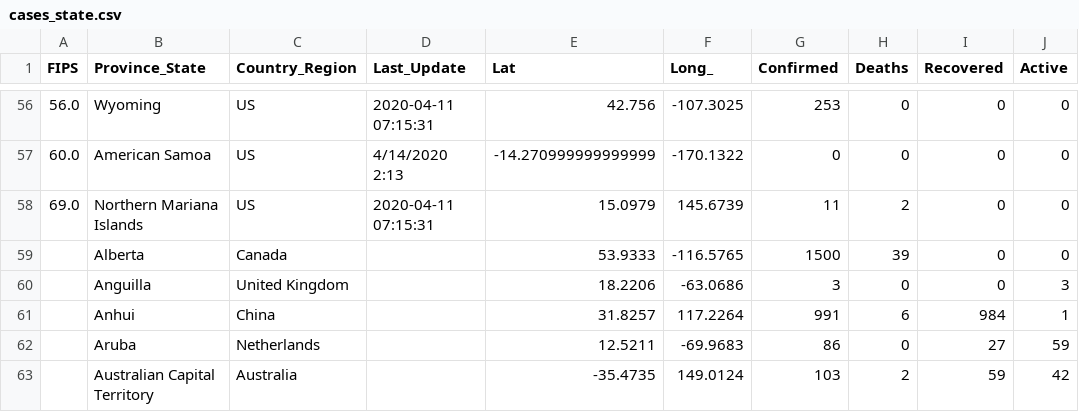
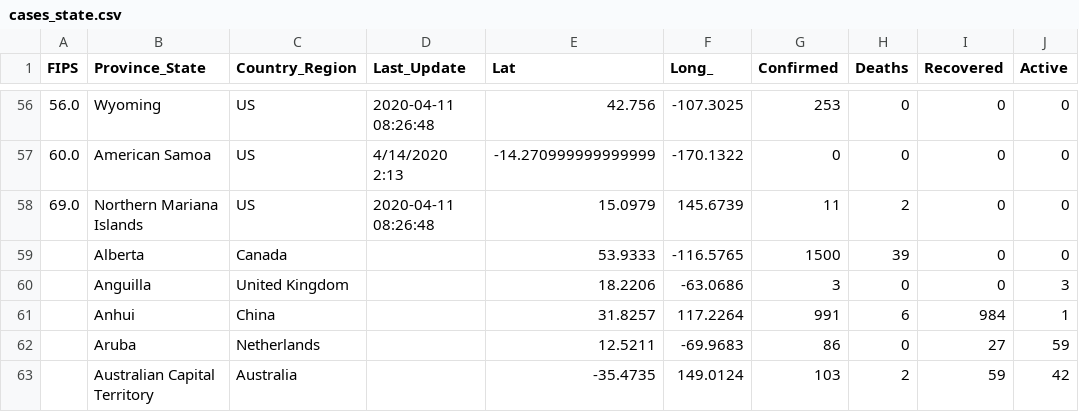
Before and after one commit to pablisco/virustrend, a CSV file: cache/cases_state.csv, drawn as a sheet; only a part is shown, gaps mark what is left out; the diff covers the shown part only.

```diff
--- a/cache/cases_state.csv
+++ b/cache/cases_state.csv
@@ -56,4 +56,4 @@ FIPS,Province_State,Country_Region,Last_Update,Lat,Long_,Confirmed,Deaths,Recove
-56.0,Wyoming,US,2020-04-11 07:15:31,42.756,-107.3025,253,0,0,0
+56.0,Wyoming,US,2020-04-11 08:26:48,42.756,-107.3025,253,0,0,0
 60.0,American Samoa,US,4/14/2020 2:13,-14.270999999999999,-170.1322,0,0,0,0
-69.0,Northern Mariana Islands,US,2020-04-11 07:15:31,15.0979,145.6739,11,2,0,0
+69.0,Northern Mariana Islands,US,2020-04-11 08:26:48,15.0979,145.6739,11,2,0,0
 ,Alberta,Canada,,53.9333,-116.5765,1500,39,0,0
```
Also changed, not shown: 54 edited cells elsewhere in this file, cache/cases.csv, cache/cases_country.csv, 28 other files.
